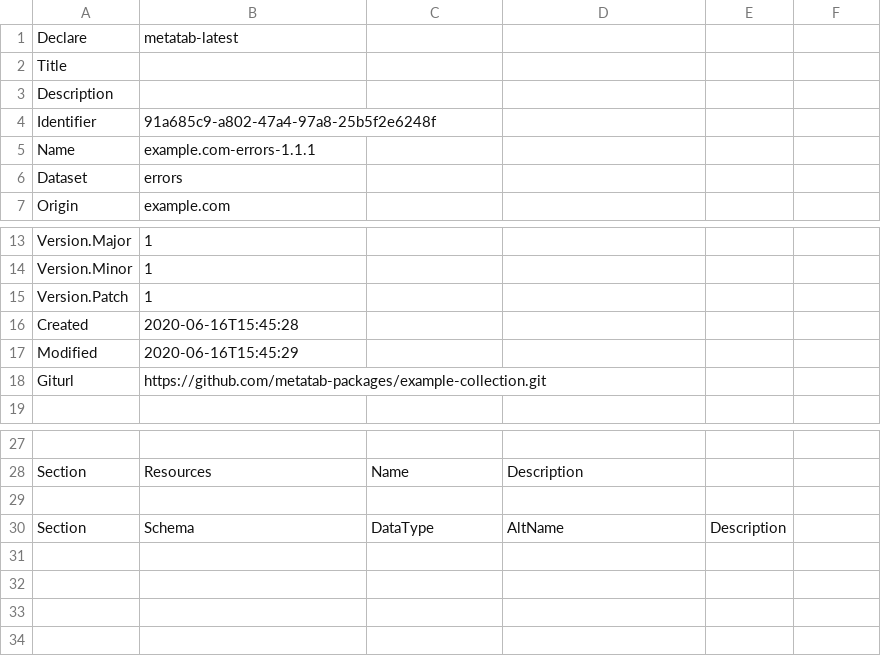
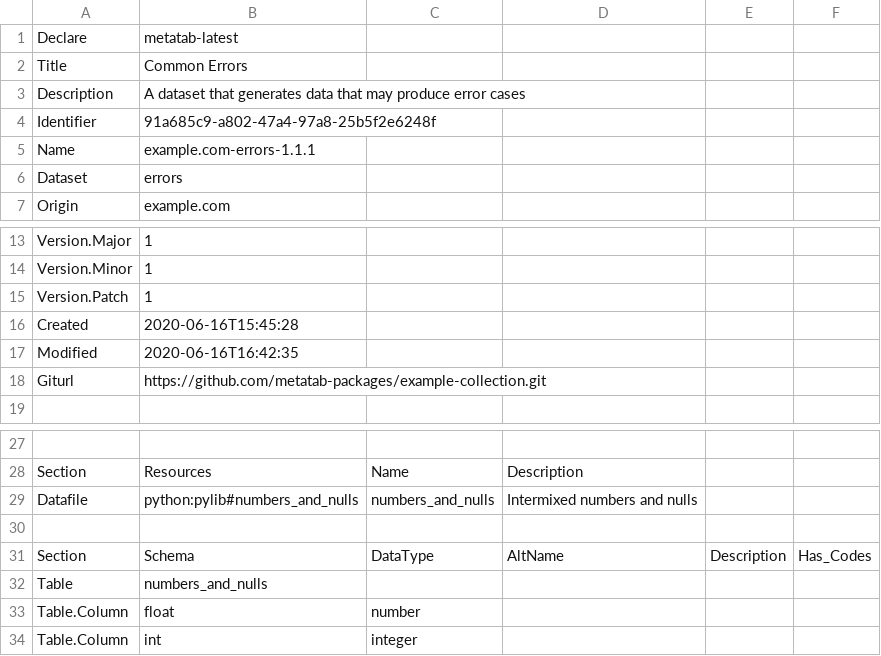
Before and after one commit to metatab-packages/example.com-errors, a CSV file: metadata.csv, drawn as a sheet; only a part is shown, gaps mark what is left out; addresses are those after the commit; the diff names each change by its address in the sheet, - before the commit and + after, or states it on an @@ line.

```diff
--- a/metadata.csv
+++ b/metadata.csv
-B2: (empty)
+B2: Common Errors
-B3: (empty)
+B3: A dataset that generates data that may produce error cases
-B17: 2020-06-16T15:45:29
+B17: 2020-06-16T16:42:35
+row 29: Datafile | python:pylib#numbers_and_nulls | numbers_and_nulls | Intermixed numbers and nulls
-F31: (empty)
+F31: Has_Codes
+row 32: Table | numbers_and_nulls
+row 33: Table.Column | float | number
+row 34: Table.Column | int | integer
```
Also changed, not shown: 4 other files.
